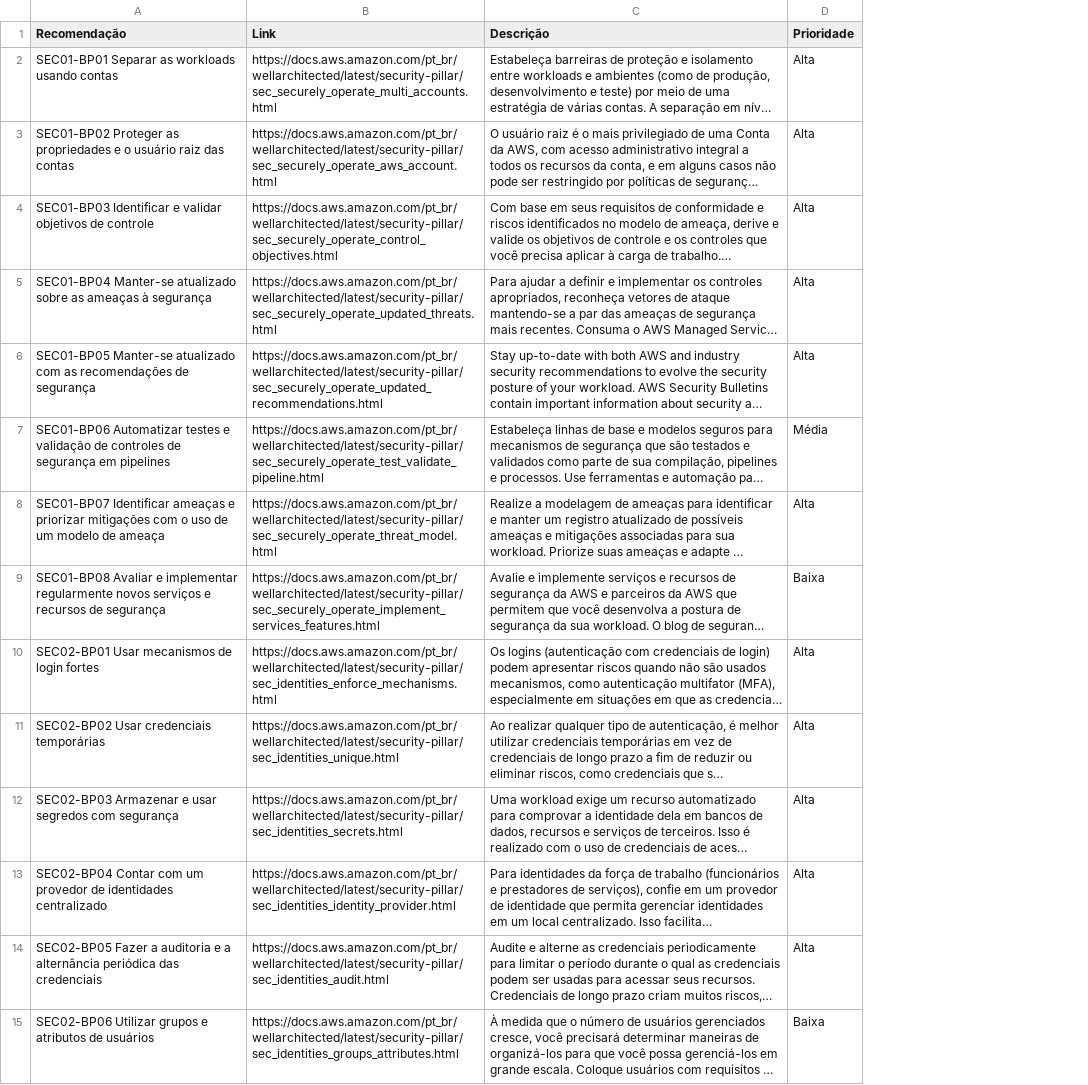
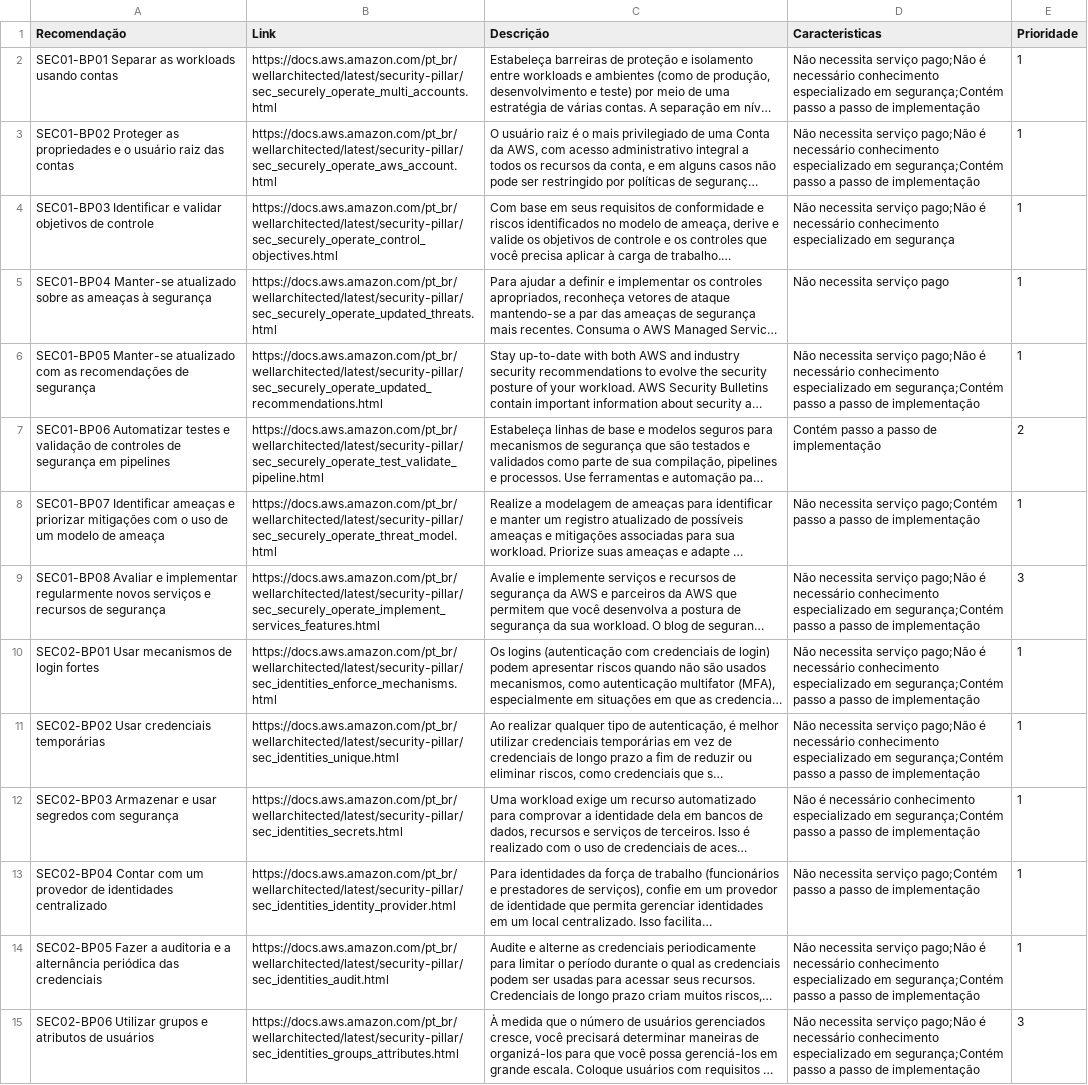
Before and after one commit to FelipeValencio/plat_praticas_code, a CSV file: assets/tabela_recomendacoes.csv, drawn as a sheet; only a part is shown; long unchanged cells end in …; addresses are those after the commit; the diff covers the shown part only; the diff names each change by its address in the sheet, - before the commit and + after, or states it on an @@ line.

Commit message:
Adicionado caracteristicas

```diff
--- a/assets/tabela_recomendacoes.csv
+++ b/assets/tabela_recomendacoes.csv
+column D (Caracteristicas), rows 2-15: Não necessita serviço pago;Não é necessário conhecimento especializado em segurança;Contém passo a passo de implementação | Não necessita serviço pago;Não é necessário conhecimento especializado em segurança;Contém passo a passo de implementação | Não necessita serviço pago;Não é necessário conhecimento especializado em segurança | Não necessita serviço pago | Não necessita serviço pago;Não é necessário conhecimento especializado em segurança;Contém passo a passo de implementação | Contém passo a passo de implementação | Não necessita serviço pago;Contém passo a passo de implementação | Não necessita serviço pago;Não é necessário conhecimento especializado em segurança;Contém passo a passo de implementação | Não necessita serviço pago;Não é necessário conhecimento especializado em segurança;Contém passo a passo de implementação | Não necessita serviço pago;Não é necessário conhecimento especializado em segurança;Contém passo a passo de implementação | Não é necessário conhecimento especializado em segurança;Contém passo a passo de implementação | Não necessita serviço pago;Contém passo a passo de implementação | Não necessita serviço pago;Não é necessário conhecimento especializado em segurança;Contém passo a passo de implementação | Não necessita serviço pago;Não é necessário conhecimento especializado em segurança;Contém passo a passo de implementação
-E2:E6 (Prioridade): Alta
+E2:E6 (Prioridade): 1
-E7 (Prioridade): Média
+E7 (Prioridade): 2
-E8 (Prioridade): Alta
+E8 (Prioridade): 1
-E9 (Prioridade): Baixa
+E9 (Prioridade): 3
-E10:E14 (Prioridade): Alta
+E10:E14 (Prioridade): 1
-E15 (Prioridade): Baixa
+E15 (Prioridade): 3
```
Also changed, not shown: 52 edited cells elsewhere in this file, 32 other files.
